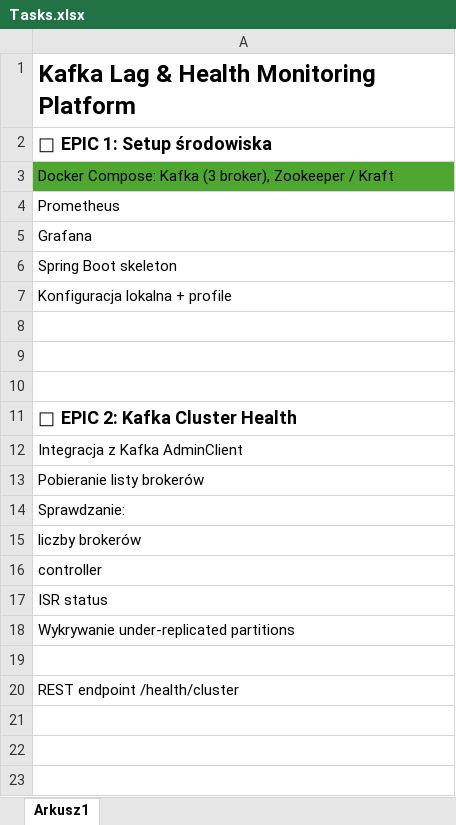
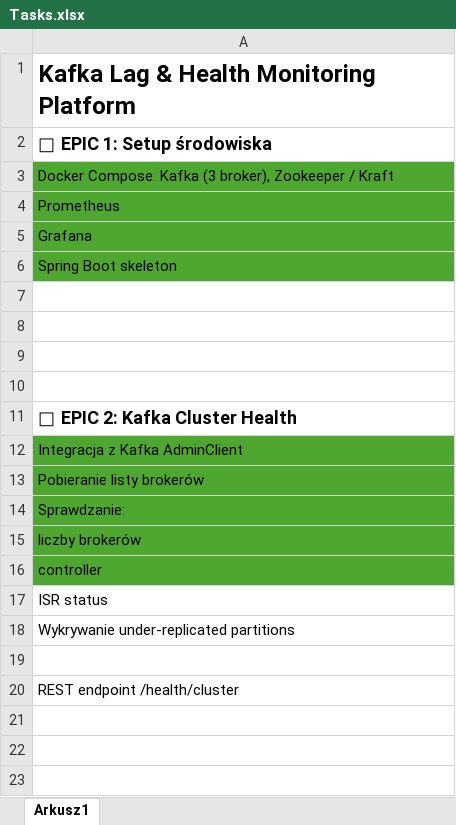
Before and after one commit to Guardak/kafka_montool, an Excel workbook: Backlog/Tasks.xlsx, sheet Arkusz1, drawn as a sheet; only a part is shown; values as stored, in another font and other column widths than the file's, no borders; the diff names each change by its address in the sheet, - before the commit and + after, or states it on an @@ line.

```diff
--- a/Backlog/Tasks.xlsx (sheet Arkusz1)
+++ b/Backlog/Tasks.xlsx (sheet Arkusz1)
-A4:A6 fill: none
+A4:A6 fill: #4EA72E
-A7: Konfiguracja lokalna + profile
+A7: (empty)
-A12:A16 fill: none
+A12:A16 fill: #4EA72E
```
Also changed, not shown: 1 other file.
